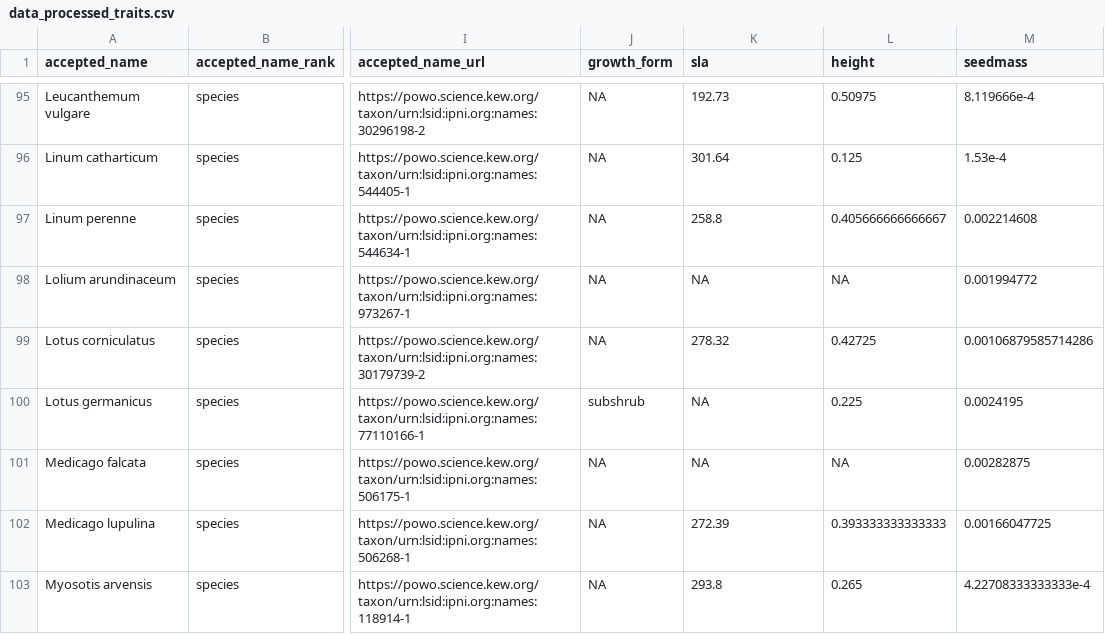
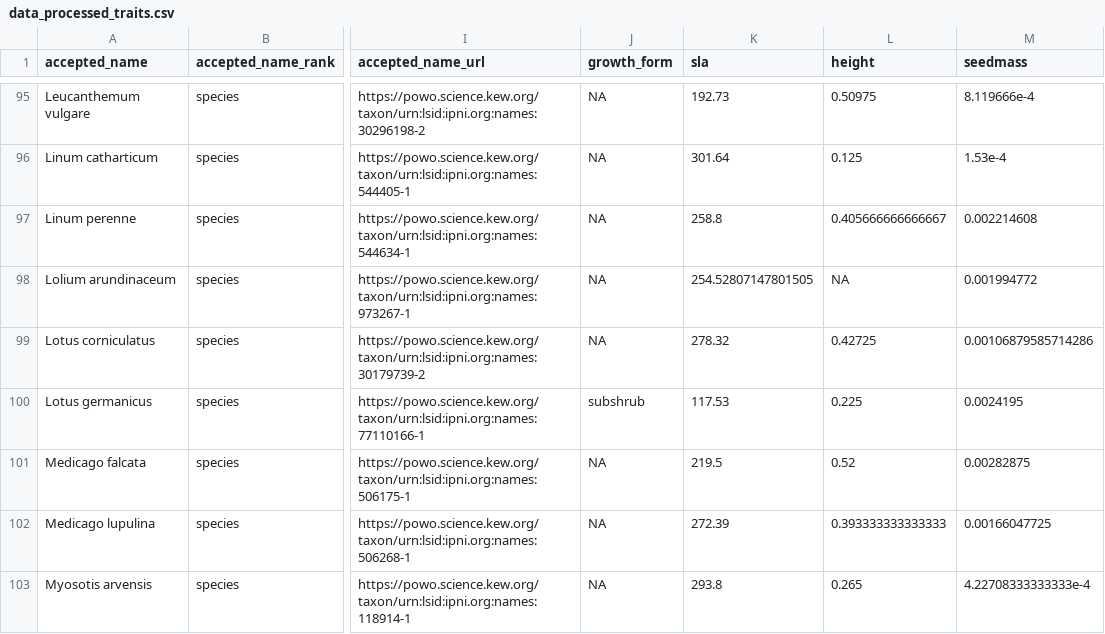
Before and after one commit to TUM-Restoration-Ecology/2025_garchinger_heide_restoration, a CSV file: data/processed/data_processed_traits.csv, drawn as a sheet; only a part is shown, gaps mark what is left out; the diff covers the shown part only; the diff names each change by its address in the sheet, - before the commit and + after, or states it on an @@ line.

Commit message:
Calculate CWMs with TRY data

```diff
--- a/data/processed/data_processed_traits.csv
+++ b/data/processed/data_processed_traits.csv
-K98 (sla): NA
+K98 (sla): 254.52807147801505
-K100 (sla): NA
+K100 (sla): 117.53
-K101 (sla): NA
+K101 (sla): 219.5
-L101 (height): NA
+L101 (height): 0.52
```
Also changed, not shown: 30 edited cells elsewhere in this file, 2 other files.
